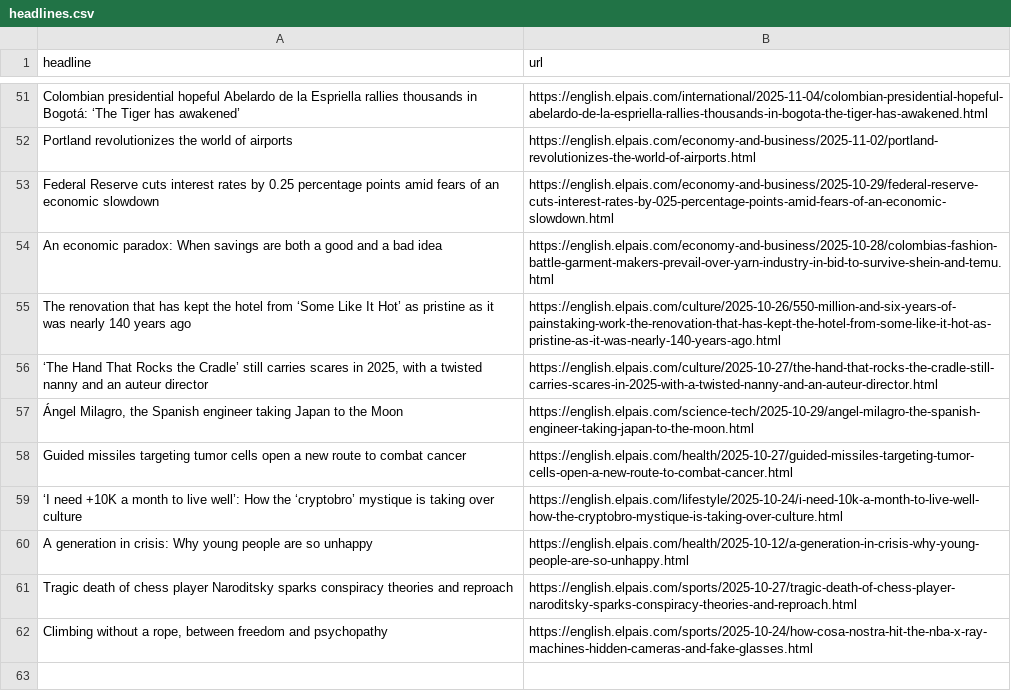
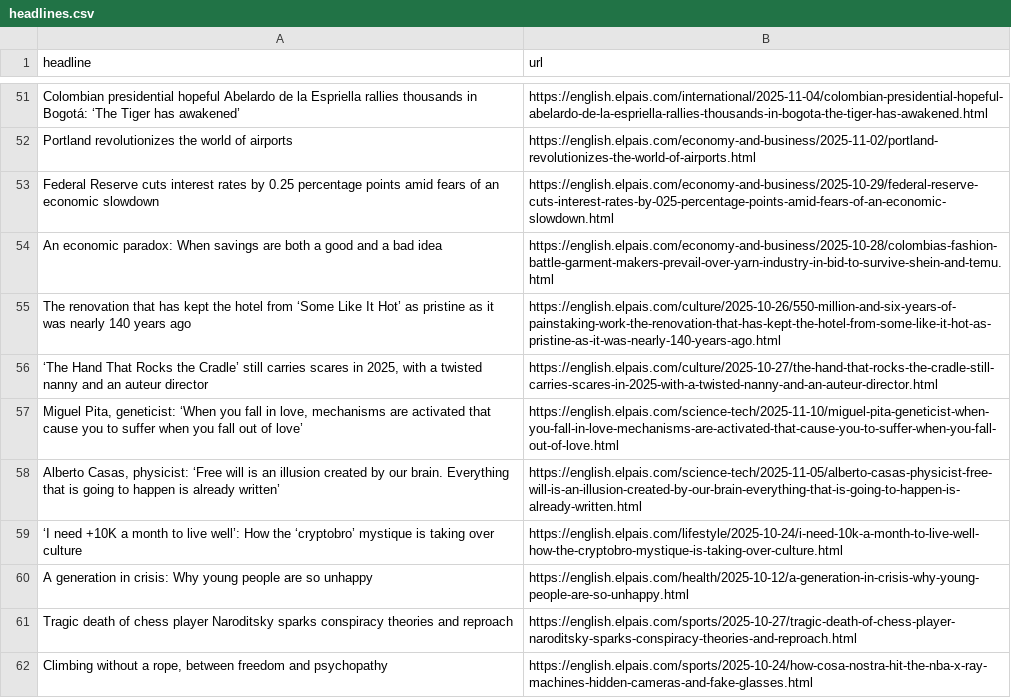
Before and after one commit to tomvaillant/auto-scraper, a CSV file: headlines.csv, drawn as a sheet; only a part is shown, gaps mark what is left out; the diff covers the shown part only.

```diff
--- a/headlines.csv
+++ b/headlines.csv
@@ -57,4 +57,4 @@ The renovation that has kept the hotel from ‘Some Like It Hot’ as pristine a
 "‘The Hand That Rocks the Cradle’ still carries scares in 2025, with a twisted nanny and an auteur director",https://english.elpais.com/culture/2025-10-27/the-hand-that-rocks-the-cradle-still-carries-scares-in-2025-with-a-twisted-nanny-and-an-auteur-director.html
-"Ángel Milagro, the Spanish engineer taking Japan to the Moon",https://english.elpais.com/science-tech/2025-10-29/angel-milagro-the-spanish-engineer-taking-japan-to-the-moon.html
-Guided missiles targeting tumor cells open a new route to combat cancer,https://english.elpais.com/health/2025-10-27/guided-missiles-targeting-tumor-cells-open-a-new-route-to-combat-cancer.html
+"Miguel Pita, geneticist: ‘When you fall in love, mechanisms are activated that cause you to suffer when you fall out of love’ ",https://english.elpais.com/science-tech/2025-11-10/miguel-pita-geneticist-when-you-fall-in-love-mechanisms-are-activated-that-cause-you-to-suffer-when-you-fall-out-of-love.html
+"Alberto Casas, physicist: ‘Free will is an illusion created by our brain. Everything that is going to happen is already written’ ",https://english.elpais.com/science-tech/2025-11-05/alberto-casas-physicist-free-will-is-an-illusion-created-by-our-brain-everything-that-is-going-to-happen-is-already-written.html
 ‘I need +10K a month to live well’: How the ‘cryptobro’ mystique is taking over culture,https://english.elpais.com/lifestyle/2025-10-24/i-need-10k-a-month-to-live-well-how-the-cryptobro-mystique-is-taking-over-culture.html
```
Also changed, not shown: 37 added rows, 36 removed rows and 4 moved rows elsewhere in this file.
